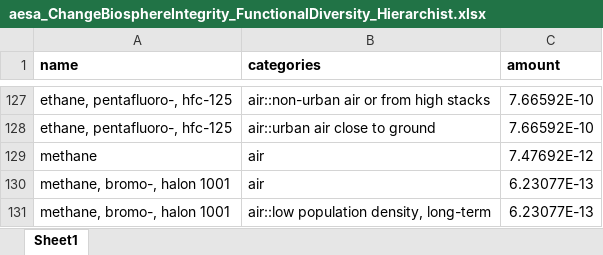
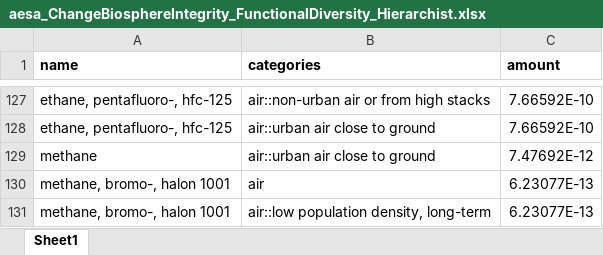
Before and after one commit to vtulus/AESAmethods, an Excel workbook: src/aesa_pbs/data/aesa_ChangeBiosphereIntegrity_FunctionalDiversity_Hierarchist.xlsx, sheet Sheet1, drawn as a sheet; only a part is shown, gaps mark what is left out; values as stored, in another font and other column widths than the file's, no borders; the diff names each change by its address in the sheet, - before the commit and + after, or states it on an @@ line.

Commit message:
Add strategy `add_subcategory_methane_air` and update list CFs

```diff
--- a/src/aesa_pbs/data/aesa_ChangeBiosphereIntegrity_FunctionalDiversity_Hierarchist.xlsx (sheet Sheet1)
+++ b/src/aesa_pbs/data/aesa_ChangeBiosphereIntegrity_FunctionalDiversity_Hierarchist.xlsx (sheet Sheet1)
-B129 (categories): air
+B129 (categories): air::urban air close to ground
```
Also changed, not shown: 1 other file.
